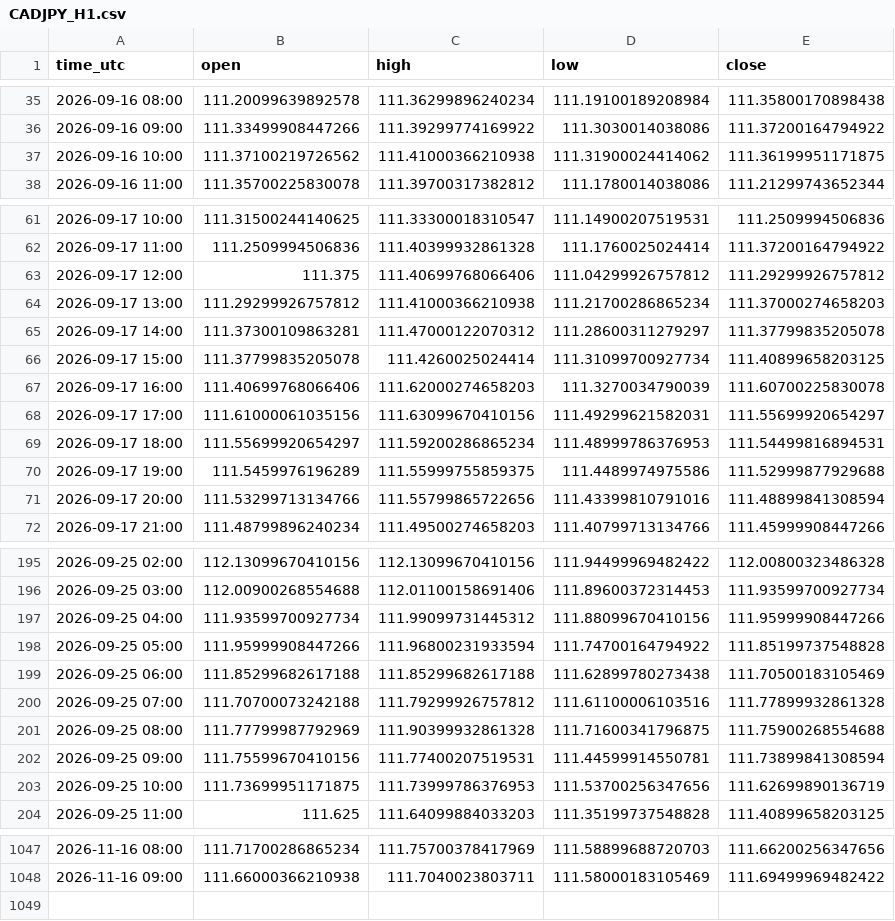
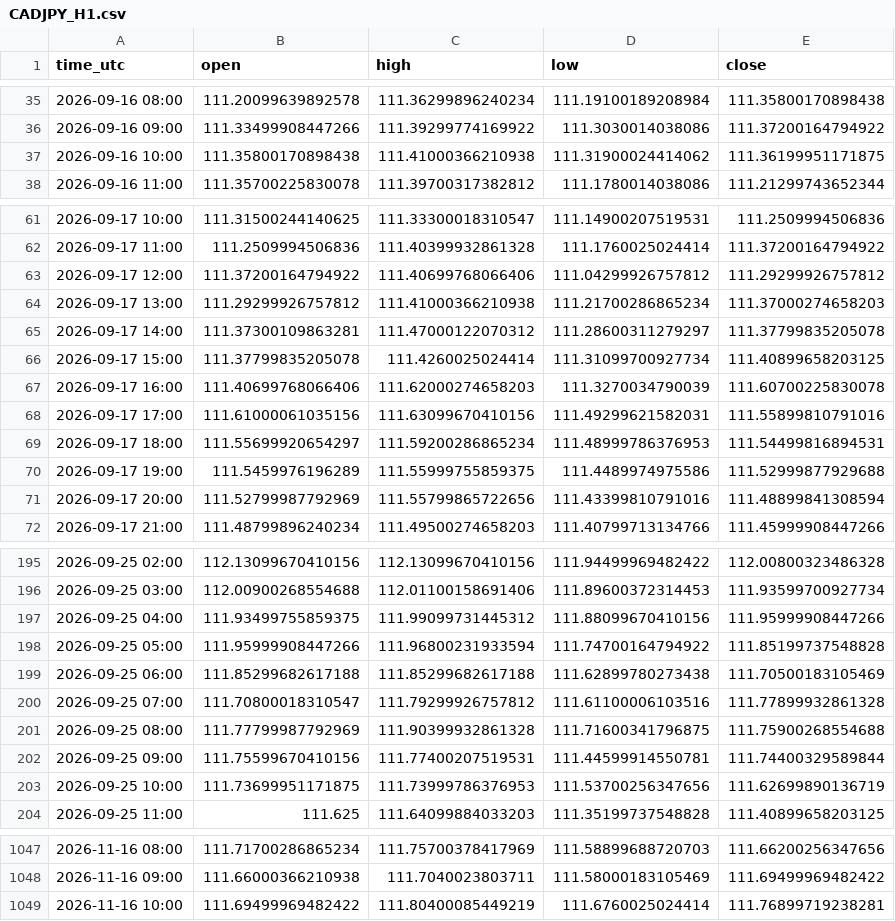
Before and after one commit to jarbays00001/fx-data, a CSV file: data/CADJPY_H1.csv, drawn as a sheet; only a part is shown, gaps mark what is left out; the diff covers the shown part only.

```diff
--- a/data/CADJPY_H1.csv
+++ b/data/CADJPY_H1.csv
@@ -36,3 +36,3 @@ time_utc,open,high,low,close
 2026-09-16 09:00,111.33499908447266,111.39299774169922,111.3030014038086,111.37200164794922
-2026-09-16 10:00,111.37100219726562,111.41000366210938,111.31900024414062,111.36199951171875
+2026-09-16 10:00,111.35800170898438,111.41000366210938,111.31900024414062,111.36199951171875
 2026-09-16 11:00,111.35700225830078,111.39700317382812,111.1780014038086,111.21299743652344
@@ -62,3 +62,3 @@ time_utc,open,high,low,close
 2026-09-17 11:00,111.2509994506836,111.40399932861328,111.1760025024414,111.37200164794922
-2026-09-17 12:00,111.375,111.40699768066406,111.04299926757812,111.29299926757812
+2026-09-17 12:00,111.37200164794922,111.40699768066406,111.04299926757812,111.29299926757812
 2026-09-17 13:00,111.29299926757812,111.41000366210938,111.21700286865234,111.37000274658203
@@ -67,6 +67,6 @@ time_utc,open,high,low,close
 2026-09-17 16:00,111.40699768066406,111.62000274658203,111.3270034790039,111.60700225830078
-2026-09-17 17:00,111.61000061035156,111.63099670410156,111.49299621582031,111.55699920654297
+2026-09-17 17:00,111.61000061035156,111.63099670410156,111.49299621582031,111.55899810791016
 2026-09-17 18:00,111.55699920654297,111.59200286865234,111.48999786376953,111.54499816894531
 2026-09-17 19:00,111.5459976196289,111.55999755859375,111.4489974975586,111.52999877929688
-2026-09-17 20:00,111.53299713134766,111.55799865722656,111.43399810791016,111.48899841308594
+2026-09-17 20:00,111.52799987792969,111.55799865722656,111.43399810791016,111.48899841308594
 2026-09-17 21:00,111.48799896240234,111.49500274658203,111.40799713134766,111.45999908447266
@@ -196,8 +196,8 @@ time_utc,open,high,low,close
 2026-09-25 03:00,112.00900268554688,112.01100158691406,111.89600372314453,111.93599700927734
-2026-09-25 04:00,111.93599700927734,111.99099731445312,111.88099670410156,111.95999908447266
+2026-09-25 04:00,111.93499755859375,111.99099731445312,111.88099670410156,111.95999908447266
 2026-09-25 05:00,111.95999908447266,111.96800231933594,111.74700164794922,111.85199737548828
 2026-09-25 06:00,111.85299682617188,111.85299682617188,111.62899780273438,111.70500183105469
-2026-09-25 07:00,111.70700073242188,111.79299926757812,111.61100006103516,111.77899932861328
+2026-09-25 07:00,111.70800018310547,111.79299926757812,111.61100006103516,111.77899932861328
 2026-09-25 08:00,111.77799987792969,111.90399932861328,111.71600341796875,111.75900268554688
-2026-09-25 09:00,111.75599670410156,111.77400207519531,111.44599914550781,111.73899841308594
+2026-09-25 09:00,111.75599670410156,111.77400207519531,111.44599914550781,111.74400329589844
 2026-09-25 10:00,111.73699951171875,111.73999786376953,111.53700256347656,111.62699890136719
@@ -1048 +1048,2 @@ time_utc,open,high,low,close
 2026-11-16 09:00,111.66000366210938,111.7040023803711,111.58000183105469,111.69499969482422
+2026-11-16 10:00,111.69499969482422,111.80400085449219,111.6760025024414,111.76899719238281
```
Also changed, not shown: 45 edited cells elsewhere in this file, data/AUDNZD_H1.csv, data/EURAUD_H1.csv, 56 other files.
